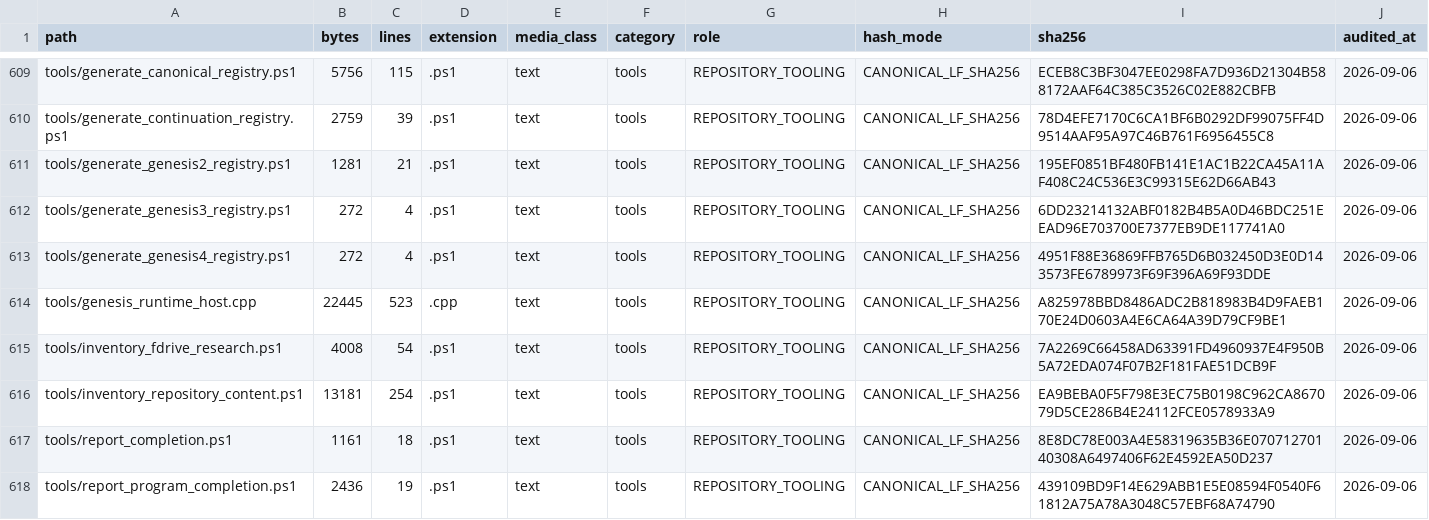
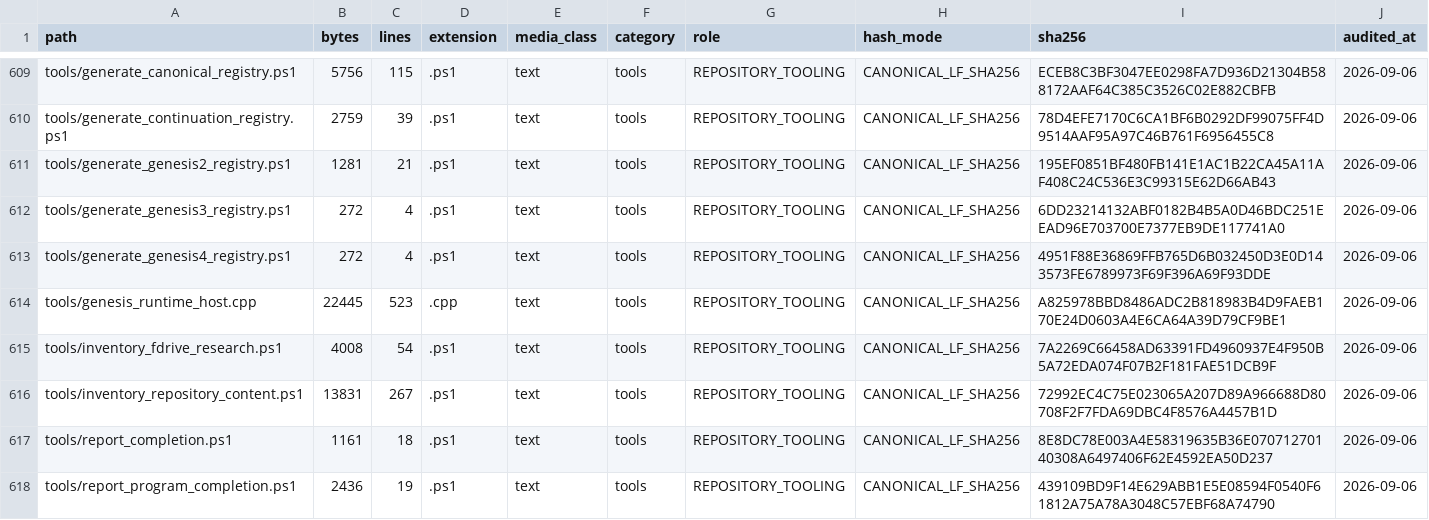
Before and after one commit to jayprophit/Genesis, a TSV file: registry/repository_content.tsv, drawn as a sheet; only a part is shown, gaps mark what is left out.

Commit message:
Write the repository content manifest with LF on every platform
[IO.File]::WriteAllLines uses the platform's newline, so the manifest
this tool wrote on Windows had CRLF while the commit held LF, because
git normalises the line endings on the way in. The working tree and
the commit therefore disagreed, and the disagreement was invisible
until the manifest was compared on a platform where the checkout and
the writer agree with each other and not with the commit.

A generated file has one form. LF is that form, it is what the
repository holds, and writing it explicitly means the tool, the commit
and every checkout say the same thing. The manifest is regenerated
here, because the tool it came from changed.

```diff
--- a/registry/repository_content.tsv
+++ b/registry/repository_content.tsv
@@ -615,3 +615,3 @@ tools/genesis_runtime_host.cpp	22445	523	.cpp	text	tools	REPOSITORY_TOOLING	CANO
 tools/inventory_fdrive_research.ps1	4008	54	.ps1	text	tools	REPOSITORY_TOOLING	CANONICAL_LF_SHA256	7A2269C66458AD63391FD4960937E4F950B5A72EDA074F07B2F181FAE51DCB9F	2026-09-06
-tools/inventory_repository_content.ps1	13181	254	.ps1	text	tools	REPOSITORY_TOOLING	CANONICAL_LF_SHA256	EA9BEBA0F5F798E3EC75B0198C962CA867079D5CE286B4E24112FCE0578933A9	2026-09-06
+tools/inventory_repository_content.ps1	13831	267	.ps1	text	tools	REPOSITORY_TOOLING	CANONICAL_LF_SHA256	72992EC4C75E023065A207D89A966688D80708F2F7FDA69DBC4F8576A4457B1D	2026-09-06
 tools/report_completion.ps1	1161	18	.ps1	text	tools	REPOSITORY_TOOLING	CANONICAL_LF_SHA256	8E8DC78E003A4E58319635B36E07071270140308A6497406F62E4592EA50D237	2026-09-06
```
Also changed, not shown: 1 other file.
